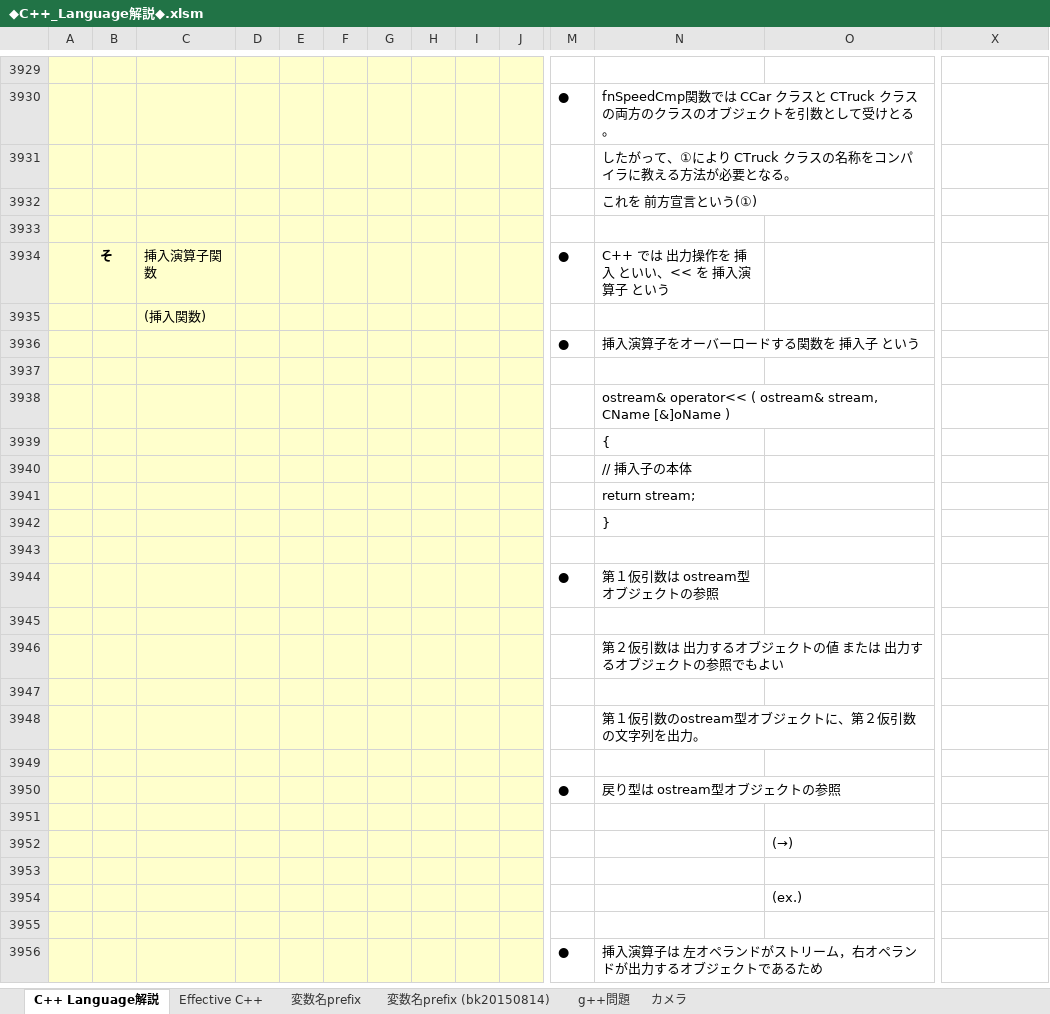
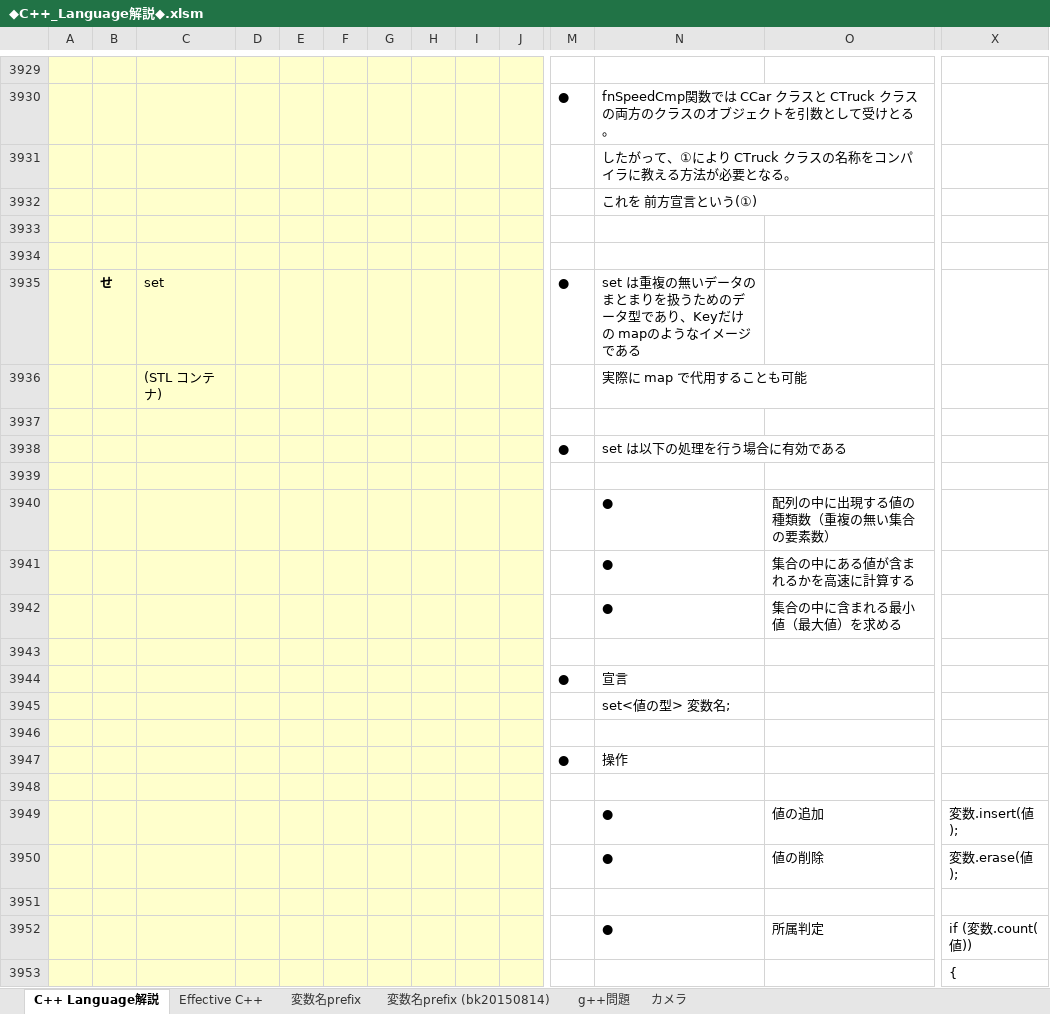
Before and after one commit to roshihie/At_Coder, an Excel workbook: ◆C++_Language解説◆.xlsm, sheet C++ Language解説, drawn as a sheet; only a part is shown, gaps mark what is left out; the shorter side is filled out with more unchanged rows; values as stored, in another font and other column widths than the file's, no borders; charts and pictures not drawn; rows hold the shown columns only; the diff covers the shown part only; the diff names each change by its address in the sheet, - before the commit and + after, or states it on an @@ line.

Commit message:
2020/02/16 Commit

```diff
--- a/◆C++_Language解説◆.xlsm (sheet C++ Language解説)
+++ b/◆C++_Language解説◆.xlsm (sheet C++ Language解説)
+row 3934: (empty)
+row 3935:  | せ | set |  |  |  |  |  |  |  | ● | set は重複の無いデータのまとまりを扱うためのデータ型であり、Keyだけの mapのようなイメージである
+row 3936:  |  | (STL コンテナ) |  |  |  |  |  |  |  |  | 実際に map で代用することも可能
+row 3937: (empty)
+row 3938:  |  |  |  |  |  |  |  |  |  | ● | set は以下の処理を行う場合に有効である
+row 3939: (empty)
+row 3940:  |  |  |  |  |  |  |  |  |  |  | ● | 配列の中に出現する値の種類数（重複の無い集合の要素数）
+row 3941:  |  |  |  |  |  |  |  |  |  |  | ● | 集合の中にある値が含まれるかを高速に計算する
+row 3942:  |  |  |  |  |  |  |  |  |  |  | ● | 集合の中に含まれる最小値（最大値）を求める
+row 3943: (empty)
+row 3944:  |  |  |  |  |  |  |  |  |  | ● | 宣言
+row 3945:  |  |  |  |  |  |  |  |  |  |  | set<値の型> 変数名;
+row 3946: (empty)
+row 3947:  |  |  |  |  |  |  |  |  |  | ● | 操作
+row 3948: (empty)
+row 3949:  |  |  |  |  |  |  |  |  |  |  | ● | 値の追加 | 変数.insert(値);
+row 3950:  |  |  |  |  |  |  |  |  |  |  | ● | 値の削除 | 変数.erase(値);
+row 3951: (empty)
+row 3952:  |  |  |  |  |  |  |  |  |  |  | ● | 所属判定 | if (変数.count(値))
+row 3953:  |  |  |  |  |  |  |  |  |  |  |  |  | {
```
Also changed, not shown: 19 added rows elsewhere in this sheet, charts or pictures.
